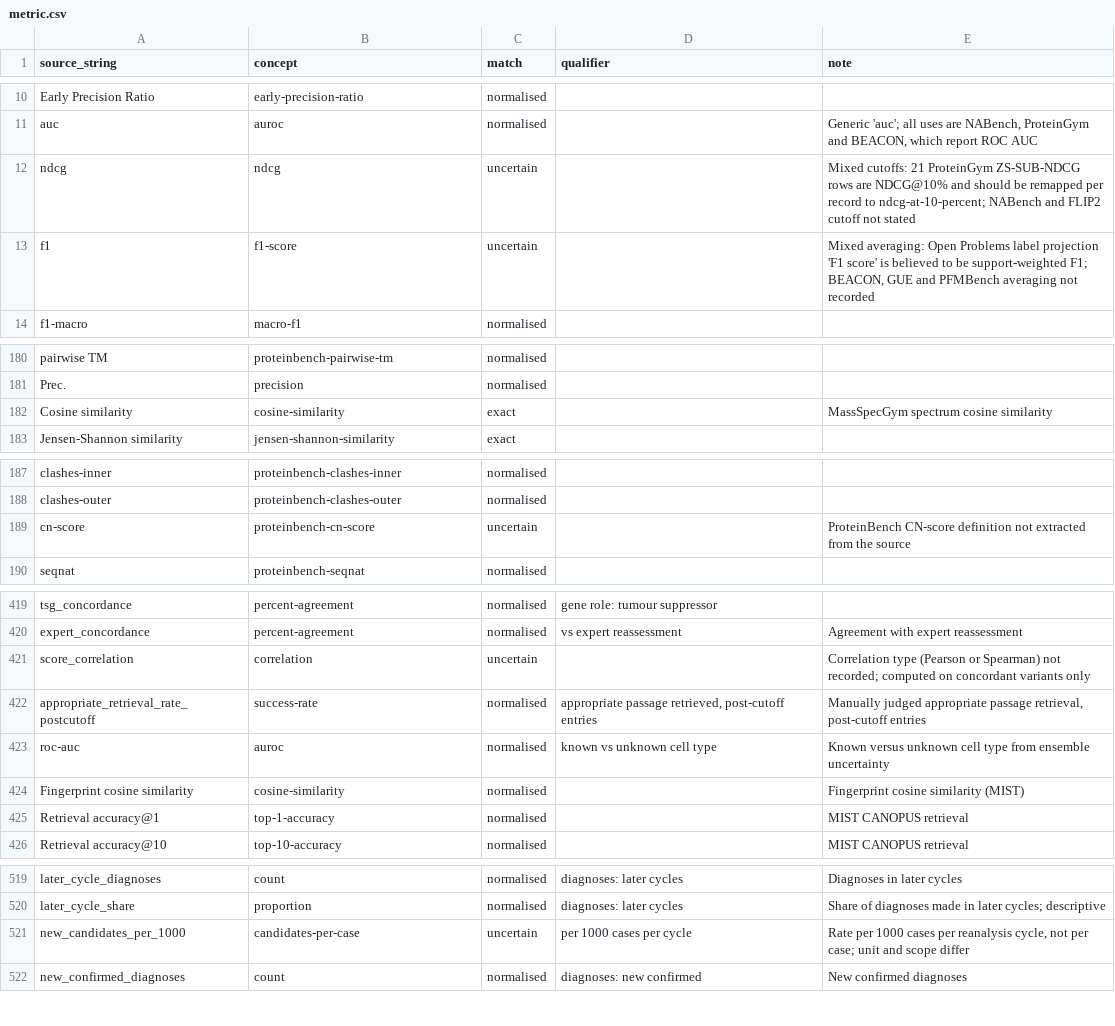
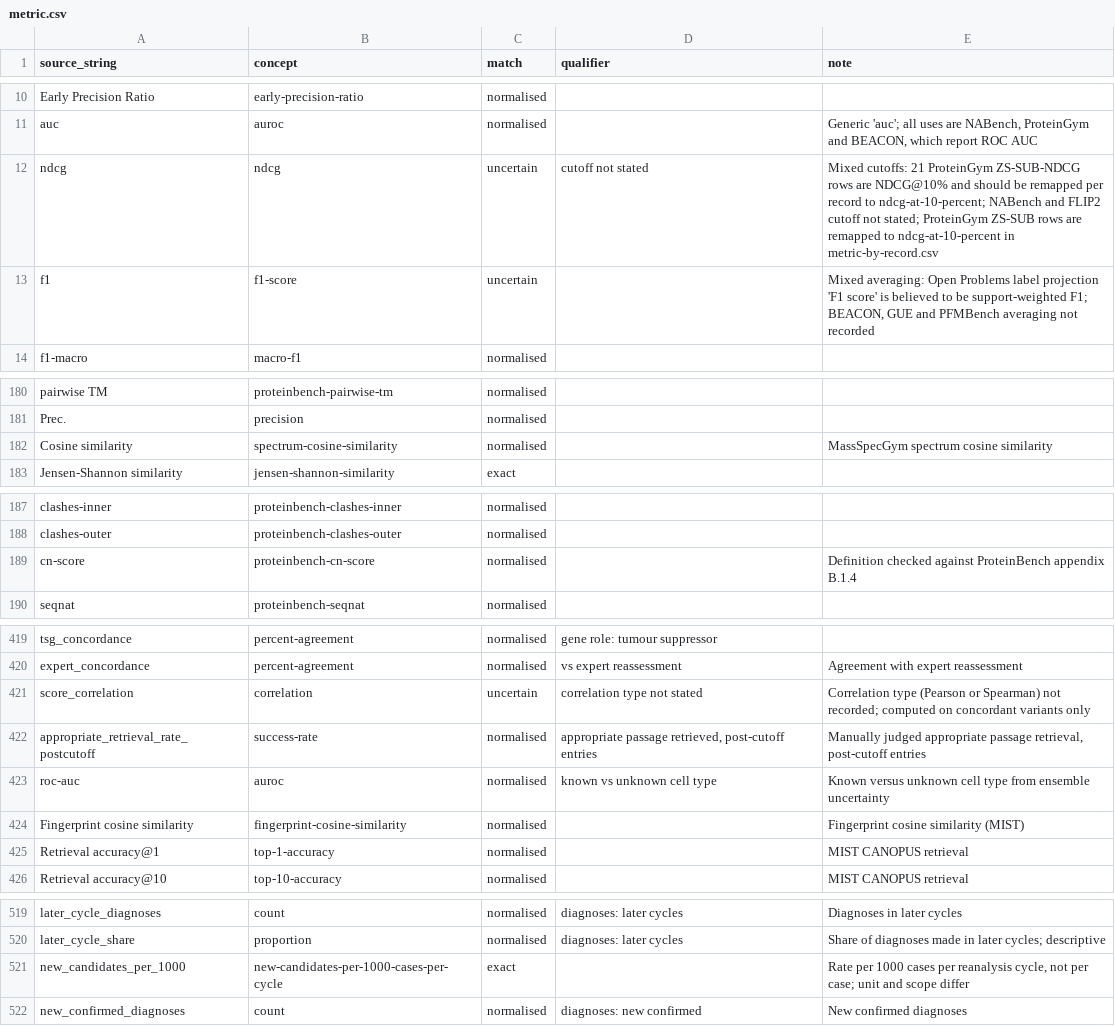
Before and after one commit to rewire-bio/rewire-benchmark-data-next, a CSV file: data/vocab/migration/metric.csv, drawn as a sheet; only a part is shown, gaps mark what is left out; the diff covers the shown part only.

Commit message:
Migrate the canonical store to controlled-vocabulary keys
npm run vocab:migrate applied the reviewed tables in data/vocab/migration
to the canonical records: 17,288 of 28,719 records changed, each recorded
in data/provenance/records.jsonl with this review as its source. Record
IDs, printed and numeric values and locators are unchanged.

Metrics are 174 concepts with qualifiers where the source string
carried a class, setting, scope, cutoff or aggregation; units are 16
QUDT-matched concepts with unit_detail where a concept cannot hold the
detail; areas are 15 EDAM-matched concepts; review methods and reviewers
are concepts plus notes. facets.domain duplicated areas and is retired.

An independent AI-assisted review checked every external match, sampled
benchmark-specific definitions against their papers and joined every
result to its concept to look for false comparability. Its must-fix
findings are applied: ProteinGym NDCG@10% rows remapped per record,
split cosine-similarity and per-1000 rate concepts, corrected
ProteinBench, Genie 3, CPPC and Virtual Cell Challenge definitions,
seventeen result directions, and weaker STATO match relations.

Tests that compare the store with original extraction batches translate
the batch wording through the same tables. The vocabulary check reads
the repository's schemes, so stores under other roots (tests) use them.

```diff
--- a/data/vocab/migration/metric.csv
+++ b/data/vocab/migration/metric.csv
@@ -11,3 +11,3 @@ Early Precision Ratio,early-precision-ratio,normalised,,
 auc,auroc,normalised,,"Generic 'auc'; all uses are NABench, ProteinGym and BEACON, which report ROC AUC"
-ndcg,ndcg,uncertain,,Mixed cutoffs: 21 ProteinGym ZS-SUB-NDCG rows are NDCG@10% and should be remapped per record to ndcg-at-10-percent; NABench and FLIP2 cutoff not stated
+ndcg,ndcg,uncertain,cutoff not stated,Mixed cutoffs: 21 ProteinGym ZS-SUB-NDCG rows are NDCG@10% and should be remapped per record to ndcg-at-10-percent; NABench and FLIP2 cutoff not stated; ProteinGym ZS-SUB rows are remapped to ndcg-at-10-percent in metric-by-record.csv
 f1,f1-score,uncertain,,"Mixed averaging: Open Problems label projection 'F1 score' is believed to be support-weighted F1; BEACON, GUE and PFMBench averaging not recorded"
@@ -181,3 +181,3 @@ pairwise TM,proteinbench-pairwise-tm,normalised,,
 Prec.,precision,normalised,,
-Cosine similarity,cosine-similarity,exact,,MassSpecGym spectrum cosine similarity
+Cosine similarity,spectrum-cosine-similarity,normalised,,MassSpecGym spectrum cosine similarity
 Jensen-Shannon similarity,jensen-shannon-similarity,exact,,
@@ -188,3 +188,3 @@ clashes-inner,proteinbench-clashes-inner,normalised,,
 clashes-outer,proteinbench-clashes-outer,normalised,,
-cn-score,proteinbench-cn-score,uncertain,,ProteinBench CN-score definition not extracted from the source
+cn-score,proteinbench-cn-score,normalised,,Definition checked against ProteinBench appendix B.1.4
 seqnat,proteinbench-seqnat,normalised,,
@@ -427,6 +427,6 @@ tsg_concordance,percent-agreement,normalised,gene role: tumour suppressor,
 expert_concordance,percent-agreement,normalised,vs expert reassessment,Agreement with expert reassessment
-score_correlation,correlation,uncertain,,Correlation type (Pearson or Spearman) not recorded; computed on concordant variants only
+score_correlation,correlation,uncertain,correlation type not stated,Correlation type (Pearson or Spearman) not recorded; computed on concordant variants only
 appropriate_retrieval_rate_postcutoff,success-rate,normalised,"appropriate passage retrieved, post-cutoff entries","Manually judged appropriate passage retrieval, post-cutoff entries"
 roc-auc,auroc,normalised,known vs unknown cell type,Known versus unknown cell type from ensemble uncertainty
-Fingerprint cosine similarity,cosine-similarity,normalised,,Fingerprint cosine similarity (MIST)
+Fingerprint cosine similarity,fingerprint-cosine-similarity,normalised,,Fingerprint cosine similarity (MIST)
 Retrieval accuracy@1,top-1-accuracy,normalised,,MIST CANOPUS retrieval
@@ -527,3 +527,3 @@ later_cycle_diagnoses,count,normalised,diagnoses: later cycles,Diagnoses in late
 later_cycle_share,proportion,normalised,diagnoses: later cycles,Share of diagnoses made in later cycles; descriptive
-new_candidates_per_1000,candidates-per-case,uncertain,per 1000 cases per cycle,"Rate per 1000 cases per reanalysis cycle, not per case; unit and scope differ"
+new_candidates_per_1000,new-candidates-per-1000-cases-per-cycle,exact,,"Rate per 1000 cases per reanalysis cycle, not per case; unit and scope differ"
 new_confirmed_diagnoses,count,normalised,diagnoses: new confirmed,New confirmed diagnoses
```
Also changed, not shown: 4 edited cells elsewhere in this file, 29 other files.
